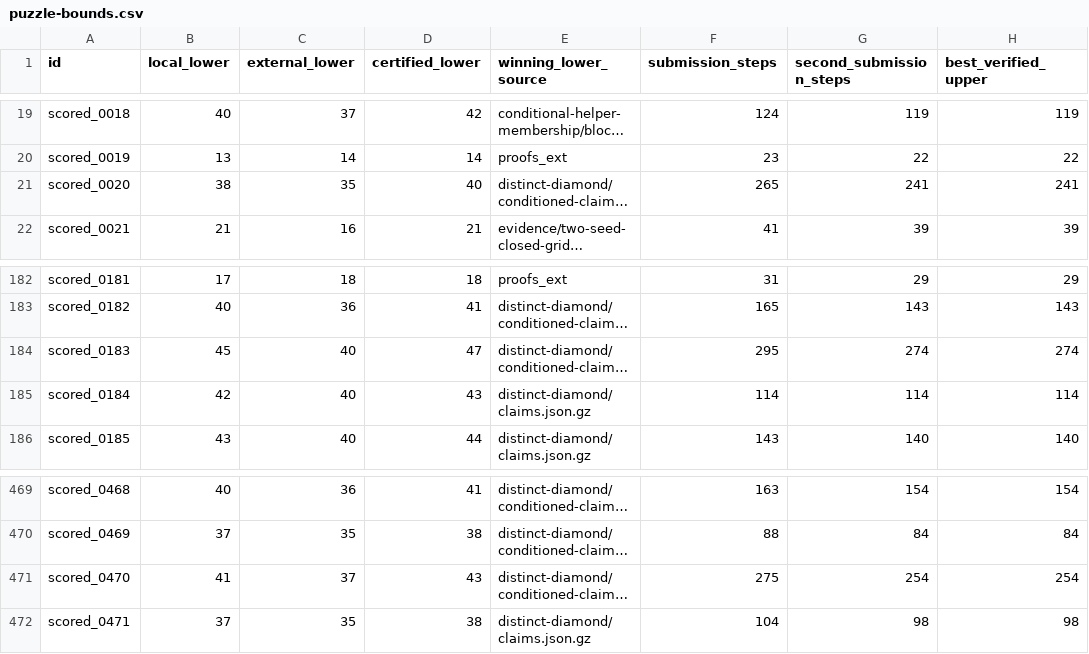
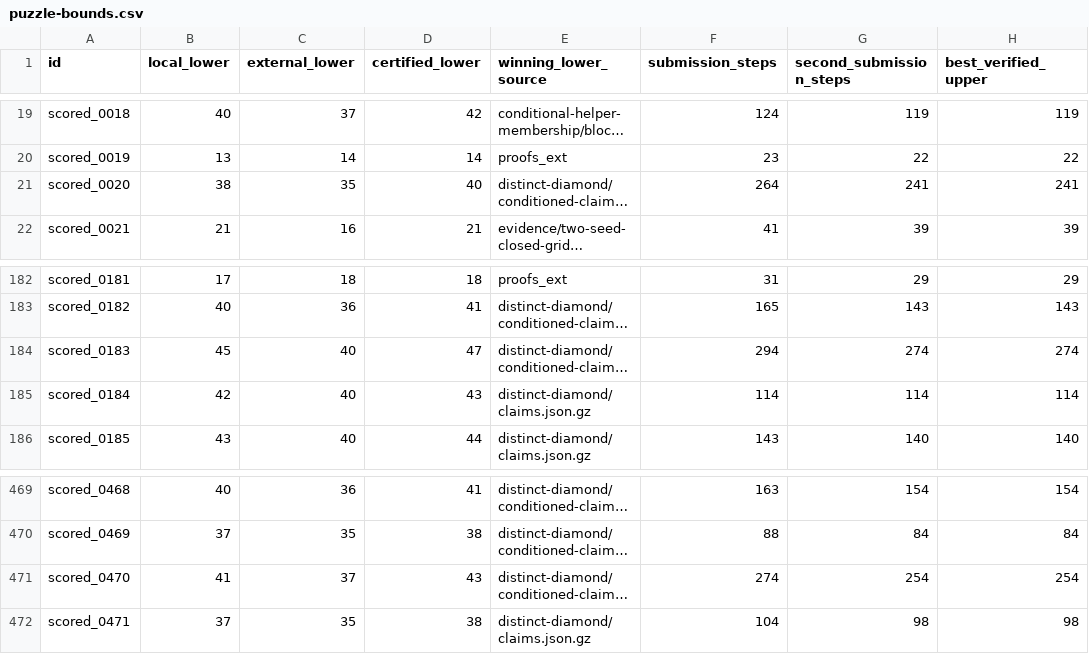
Before and after one commit to Hansen0223/Santa_2026, a CSV file: collaboration/puzzle-bounds.csv, drawn as a sheet; only a part is shown, gaps mark what is left out; long unchanged cells end in …; the diff names each change by its address in the sheet, - before the commit and + after, or states it on an @@ line.

```diff
--- a/collaboration/puzzle-bounds.csv
+++ b/collaboration/puzzle-bounds.csv
-F21 (submission_steps): 265
+F21 (submission_steps): 264
-F184 (submission_steps): 295
+F184 (submission_steps): 294
-F471 (submission_steps): 275
+F471 (submission_steps): 274
```
Also changed, not shown: origins.csv, 14 other files.
